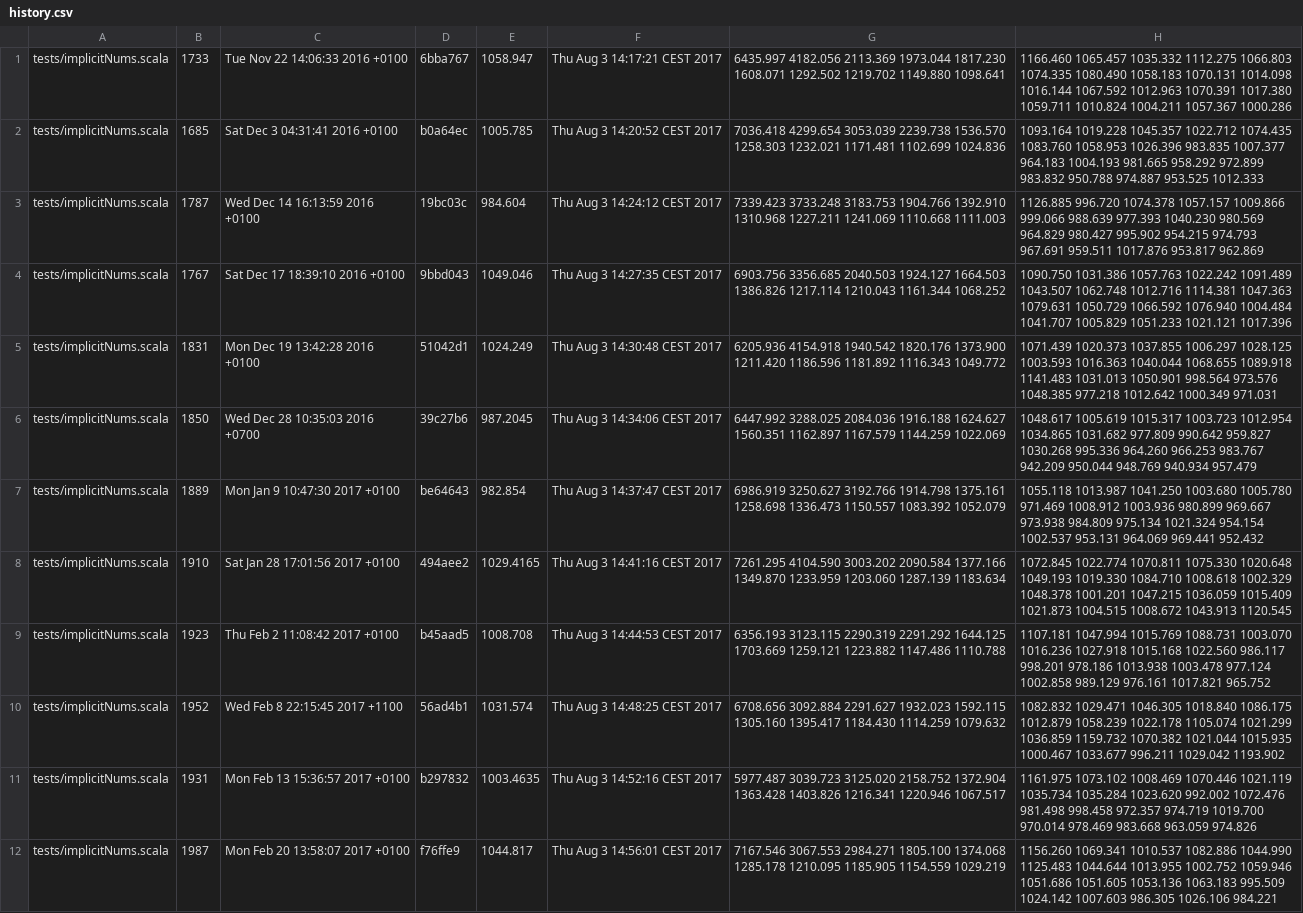
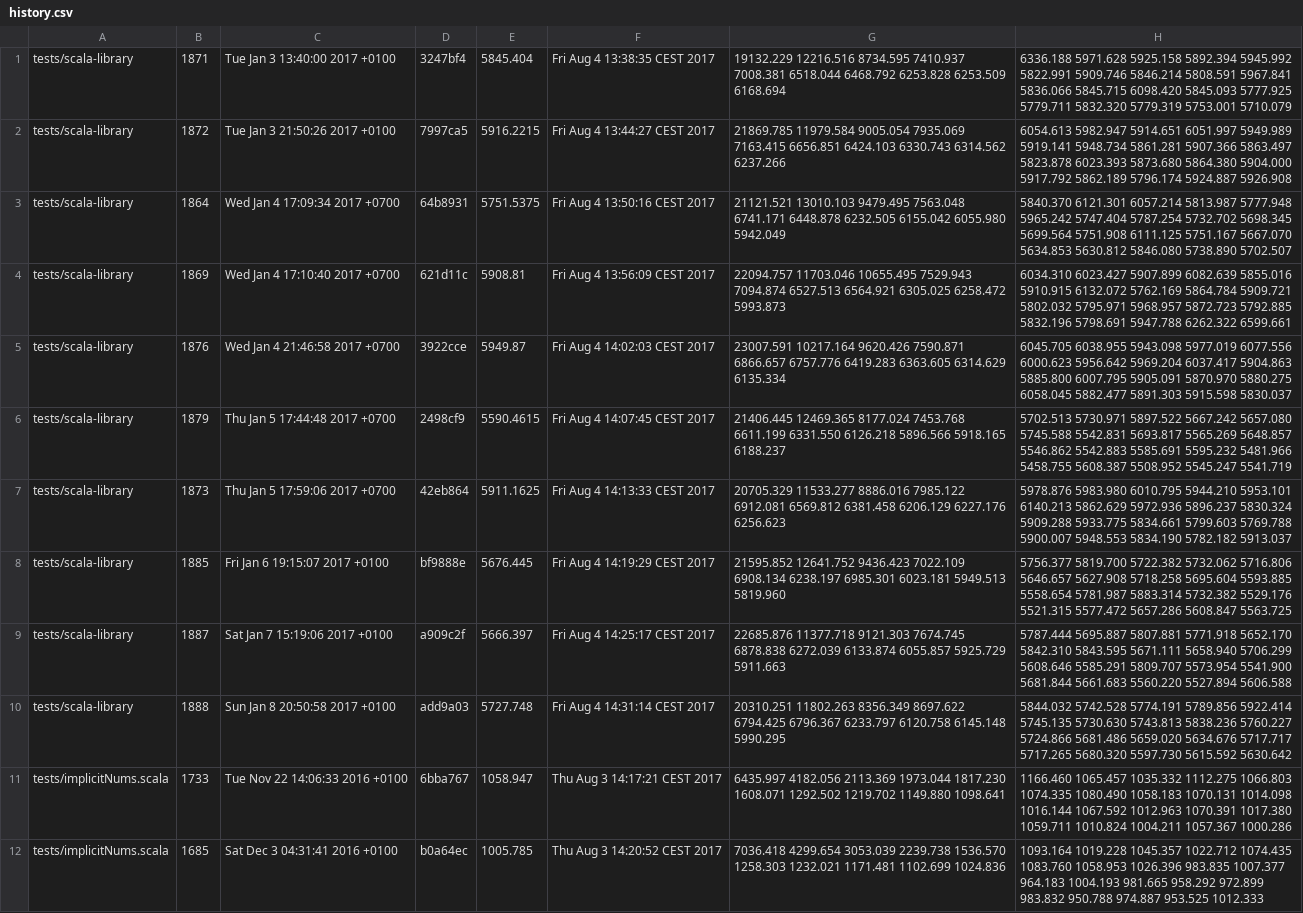
Before and after one commit to lampepfl/bench, a CSV file: history.csv, drawn as a sheet; only a part is shown; the shorter side is filled out with more unchanged rows.

Commit message:
[bot]add data to history

```diff
--- a/history.csv
+++ b/history.csv
@@ -1 +1,11 @@
+tests/scala-library, 1871, Tue Jan 3 13:40:00 2017 +0100, 3247bf4, 5845.404, Fri Aug  4 13:38:35 CEST 2017, 19132.229 12216.516 8734.595 7410.937 7008.381 6518.044 6468.792 6253.828 6253.509 6168.694 , 6336.188 5971.628 5925.158 5892.394 5945.992 5822.991 5909.746 5846.214 5808.591 5967.841 5836.066 5845.715 6098.420 5845.093 5777.925 5779.711 5832.320 5779.319 5753.001 5710.079
+tests/scala-library, 1872, Tue Jan 3 21:50:26 2017 +0100, 7997ca5, 5916.2215, Fri Aug  4 13:44:27 CEST 2017, 21869.785 11979.584 9005.054 7935.069 7163.415 6656.851 6424.103 6330.743 6314.562 6237.266 , 6054.613 5982.947 5914.651 6051.997 5949.989 5919.141 5948.734 5861.281 5907.366 5863.497 5823.878 6023.393 5873.680 5864.380 5904.000 5917.792 5862.189 5796.174 5924.887 5926.908
+tests/scala-library, 1864, Wed Jan 4 17:09:34 2017 +0700, 64b8931, 5751.5375, Fri Aug  4 13:50:16 CEST 2017, 21121.521 13010.103 9479.495 7563.048 6741.171 6448.878 6232.505 6155.042 6055.980 5942.049 , 5840.370 6121.301 6057.214 5813.987 5777.948 5965.242 5747.404 5787.254 5732.702 5698.345 5699.564 5751.908 6111.125 5751.167 5667.070 5634.853 5630.812 5846.080 5738.890 5702.507
+tests/scala-library, 1869, Wed Jan 4 17:10:40 2017 +0700, 621d11c, 5908.81, Fri Aug  4 13:56:09 CEST 2017, 22094.757 11703.046 10655.495 7529.943 7094.874 6527.513 6564.921 6305.025 6258.472 5993.873 , 6034.310 6023.427 5907.899 6082.639 5855.016 5910.915 6132.072 5762.169 5864.784 5909.721 5802.032 5795.971 5968.957 5872.723 5792.885 5832.196 5798.691 5947.788 6262.322 6599.661
+tests/scala-library, 1876, Wed Jan 4 21:46:58 2017 +0700, 3922cce, 5949.87, Fri Aug  4 14:02:03 CEST 2017, 23007.591 10217.164 9620.426 7590.871 6866.657 6757.776 6419.283 6363.605 6314.629 6135.334 , 6045.705 6038.955 5943.098 5977.019 6077.556 6000.623 5956.642 5969.204 6037.417 5904.863 5885.800 6007.795 5905.091 5870.970 5880.275 6058.045 5882.477 5891.303 5915.598 5830.037
+tests/scala-library, 1879, Thu Jan 5 17:44:48 2017 +0700, 2498cf9, 5590.4615, Fri Aug  4 14:07:45 CEST 2017, 21406.445 12469.365 8177.024 7453.768 6611.199 6331.550 6126.218 5896.566 5918.165 6188.237 , 5702.513 5730.971 5897.522 5667.242 5657.080 5745.588 5542.831 5693.817 5565.269 5648.857 5546.862 5542.883 5585.691 5595.232 5481.966 5458.755 5608.387 5508.952 5545.247 5541.719
+tests/scala-library, 1873, Thu Jan 5 17:59:06 2017 +0700, 42eb864, 5911.1625, Fri Aug  4 14:13:33 CEST 2017, 20705.329 11533.277 8886.016 7985.122 6912.081 6569.812 6381.458 6206.129 6227.176 6256.623 , 5978.876 5983.980 6010.795 5944.210 5953.101 6140.213 5862.629 5972.936 5896.237 5830.324 5909.288 5933.775 5834.661 5799.603 5769.788 5900.007 5948.553 5834.190 5782.182 5913.037
+tests/scala-library, 1885, Fri Jan 6 19:15:07 2017 +0100, bf9888e, 5676.445, Fri Aug  4 14:19:29 CEST 2017, 21595.852 12641.752 9436.423 7022.109 6908.134 6238.197 6985.301 6023.181 5949.513 5819.960 , 5756.377 5819.700 5722.382 5732.062 5716.806 5646.657 5627.908 5718.258 5695.604 5593.885 5558.654 5781.987 5883.314 5732.382 5529.176 5521.315 5577.472 5657.286 5608.847 5563.725
+tests/scala-library, 1887, Sat Jan 7 15:19:06 2017 +0100, a909c2f, 5666.397, Fri Aug  4 14:25:17 CEST 2017, 22685.876 11377.718 9121.303 7674.745 6878.838 6272.039 6133.874 6055.857 5925.729 5911.663 , 5787.444 5695.887 5807.881 5771.918 5652.170 5842.310 5843.595 5671.111 5658.940 5706.299 5608.646 5585.291 5809.707 5573.954 5541.900 5681.844 5661.683 5560.220 5527.894 5606.588
+tests/scala-library, 1888, Sun Jan 8 20:50:58 2017 +0100, add9a03, 5727.748, Fri Aug  4 14:31:14 CEST 2017, 20310.251 11802.263 8356.349 8697.622 6794.425 6796.367 6233.797 6120.758 6145.148 5990.295 , 5844.032 5742.528 5774.191 5789.856 5922.414 5745.135 5730.630 5743.813 5838.236 5760.227 5724.866 5681.486 5659.020 5634.676 5717.717 5717.265 5680.320 5597.730 5615.592 5630.642
 tests/implicitNums.scala, 1733, Tue Nov 22 14:06:33 2016 +0100, 6bba767, 1058.947, Thu Aug  3 14:17:21 CEST 2017, 6435.997 4182.056 2113.369 1973.044 1817.230 1608.071 1292.502 1219.702 1149.880 1098.641 , 1166.460 1065.457 1035.332 1112.275 1066.803 1074.335 1080.490 1058.183 1070.131 1014.098 1016.144 1067.592 1012.963 1070.391 1017.380 1059.711 1010.824 1004.211 1057.367 1000.286
```
